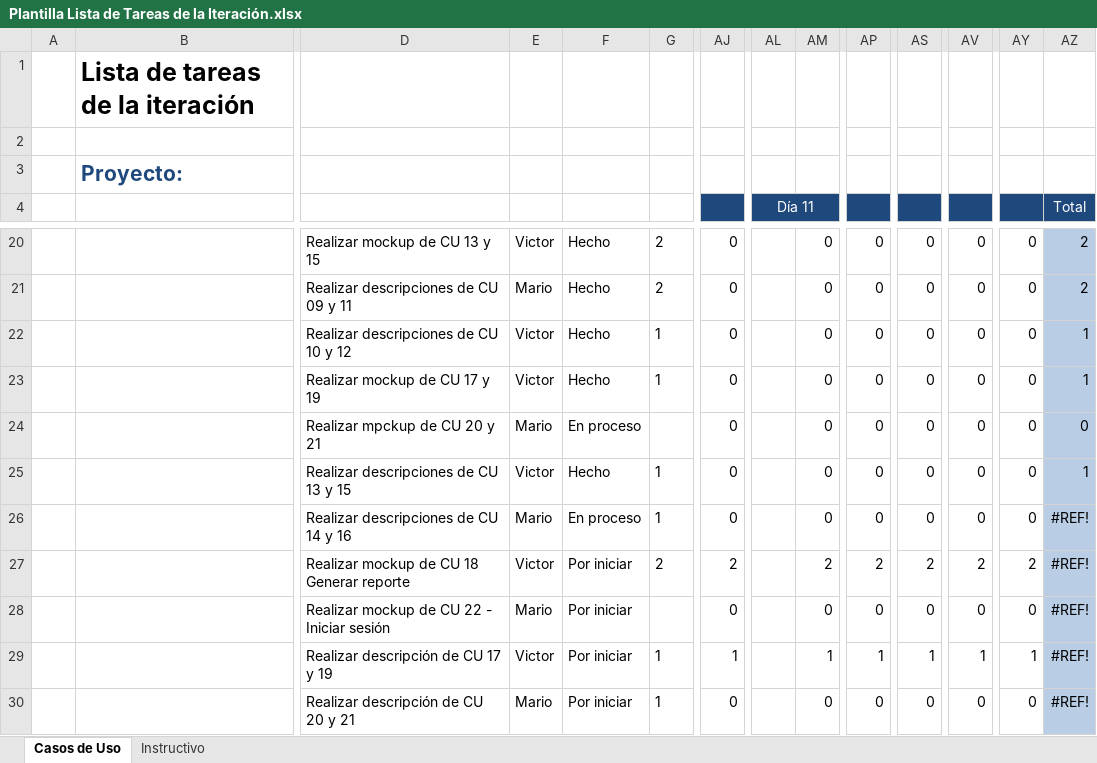
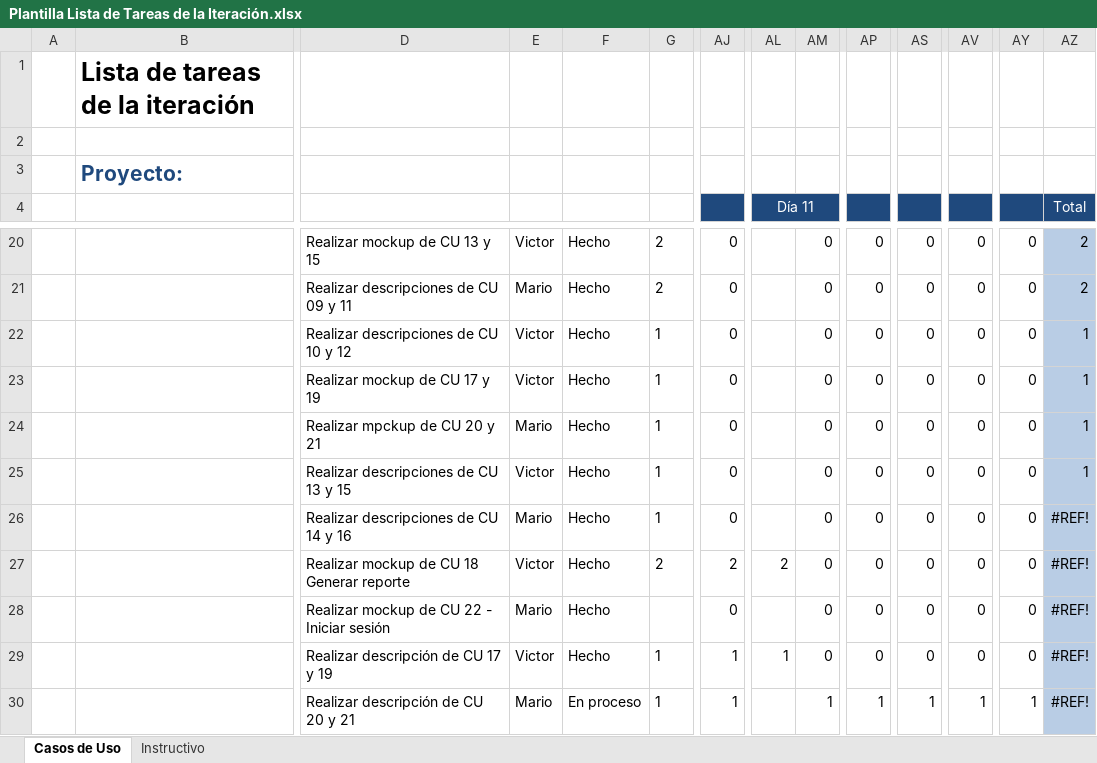
Before and after one commit to Senzho/DesarrolloSoftwareISO, an Excel workbook: Plantillas/Plantilla Lista de Tareas de la Iteración.xlsx, sheet Casos de Uso, drawn as a sheet; only a part is shown, gaps mark what is left out; values as stored, in another font and other column widths than the file's, no borders; removed rows and columns are numbered as before the commit, all else as after; rows hold the shown columns only; the diff names each change by its address in the sheet, - before the commit and + after, or states it on an @@ line.

Commit message:
Mockup CU  18, descripciones CU 17 y 19
Mockup para el CU 18 - Generar reporte de ingresos y egresos,
descripciones de los CU 17 - Registrar egreso y 19 - CRU Renta de
espacio, se actualizan las plantillas de casos de uso y lista de tareas.

```diff
--- a/Plantillas/Plantilla Lista de Tareas de la Iteración.xlsx (sheet Casos de Uso)
+++ b/Plantillas/Plantilla Lista de Tareas de la Iteración.xlsx (sheet Casos de Uso)
-row 24:  |  | Realizar mpckup de CU 20 y 21 | Mario | En proceso |  | 0 |  | 0 | 0 | 0 | 0 | 0 | 0
+row 24:  |  | Realizar mpckup de CU 20 y 21 | Mario | Hecho | 1 | 0 |  | 0 | 0 | 0 | 0 | 0 | 1
-F26: En proceso
+F26: Hecho
-F27:F28: Por iniciar
+F27:F28: Hecho
-AL27 (Día 11): (empty)
+AL27 (Día 11): 2
-AM27: 2
+AM27: 0
-AP27: 2
+AP27: 0
-AS27: 2
+AS27: 0
-AV27: 2
+AV27: 0
-AY27: 2
+AY27: 0
+row 29:  |  | Realizar descripción de CU 17 y 19 | Victor | Hecho | 1 | 1 | 1 | 0 | 0 | 0 | 0 | 0 | #REF!
-D30: Realizar descripción de CU 17 y 19
+D30: Realizar descripción de CU 20 y 21
-E30: Victor
+E30: Mario
-F30: Por iniciar
+F30: En proceso
-row 30:  |  | Realizar descripción de CU 20 y 21 | Mario | Por iniciar | 1 | 0 |  | 0 | 0 | 0 | 0 | 0 | #REF!
```
Also changed, not shown: formulas that keep their value, Plantillas/Plantilla de Casos de Uso.xlsx, 2 other files.
